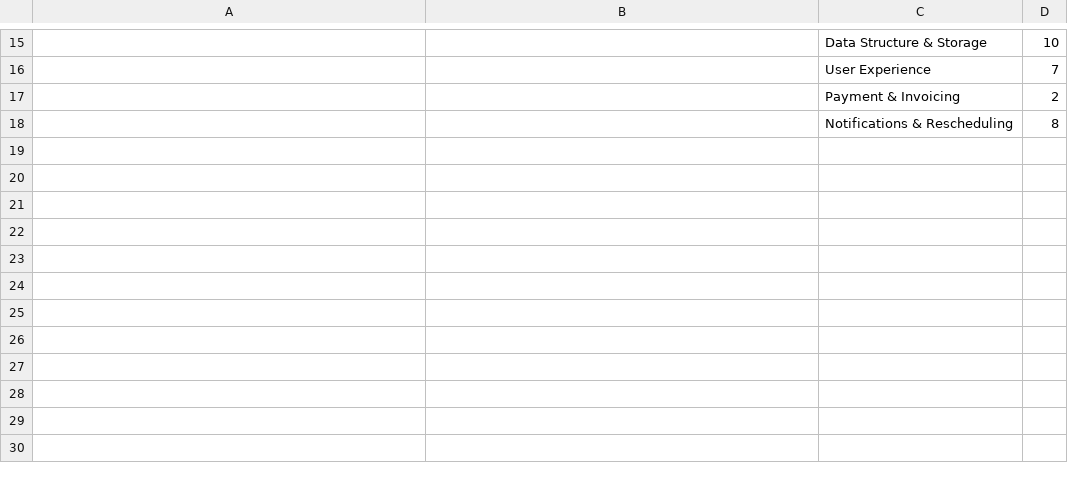
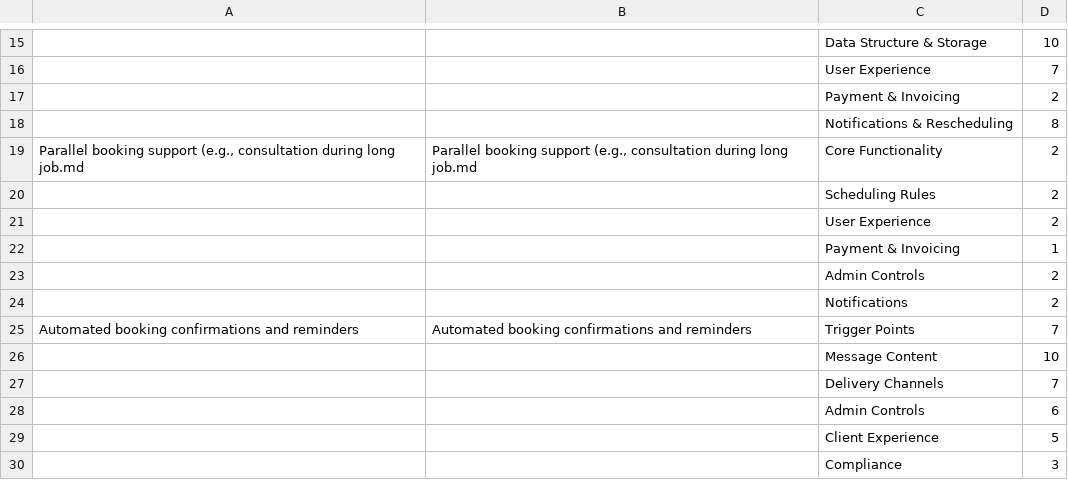
Before and after one commit to lstroh/Booking-Calendar, a CSV file: README_NEW/Epics/Score.csv, drawn as a sheet; only a part is shown, gaps mark what is left out; the diff names each change by its address in the sheet, - before the commit and + after, or states it on an @@ line.

Commit message:
Updates

```diff
--- a/README_NEW/Epics/Score.csv
+++ b/README_NEW/Epics/Score.csv
+row 19: Parallel booking support (e.g., consultation during long job.md | Parallel booking support (e.g., consultation during long job.md | Core Functionality | 2
+row 20:  |  | Scheduling Rules | 2
+row 21:  |  | User Experience | 2
+row 22:  |  | Payment & Invoicing | 1
+row 23:  |  | Admin Controls | 2
+row 24:  |  | Notifications | 2
+row 25: Automated booking confirmations and reminders | Automated booking confirmations and reminders | Trigger Points | 7
+row 26:  |  | Message Content | 10
+row 27:  |  | Delivery Channels | 7
+row 28:  |  | Admin Controls | 6
+row 29:  |  | Client Experience | 5
+row 30:  |  | Compliance | 3
```
